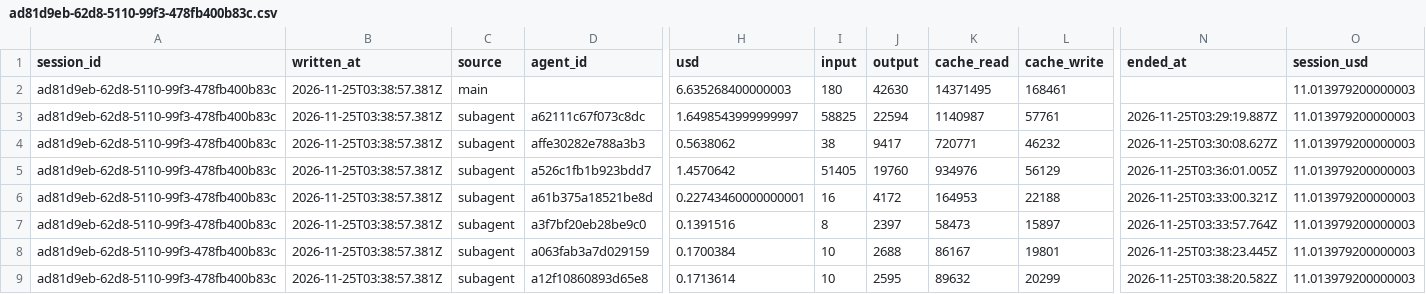
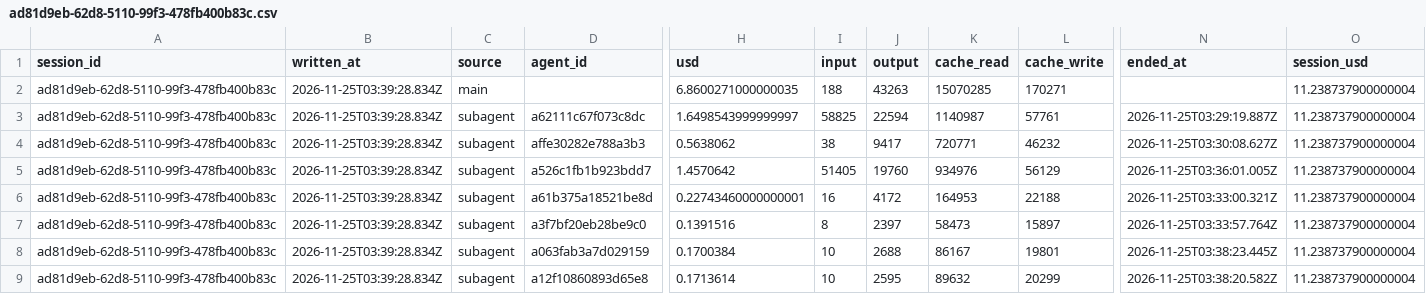
Before and after one commit to rhope-ops/SPAR, a CSV file: costs/ad81d9eb-62d8-5110-99f3-478fb400b83c.csv, drawn as a sheet; only a part is shown, gaps mark what is left out; removed rows and columns are numbered as before the commit, all else as after; rows hold the shown columns only; the diff names each change by its address in the sheet, - before the commit and + after, or states it on an @@ line.

```diff
--- a/costs/ad81d9eb-62d8-5110-99f3-478fb400b83c.csv
+++ b/costs/ad81d9eb-62d8-5110-99f3-478fb400b83c.csv
-row 2: ad81d9eb-62d8-5110-99f3-478fb400b83c | 2026-11-25T03:38:57.381Z | main |  | 6.635268400000003 | 180 | 42630 | 14371495 | 168461 |  | 11.013979200000003
+row 2: ad81d9eb-62d8-5110-99f3-478fb400b83c | 2026-11-25T03:39:28.834Z | main |  | 6.8600271000000035 | 188 | 43263 | 15070285 | 170271 |  | 11.238737900000004
-B3:B9 (written_at): 2026-11-25T03:38:57.381Z
+B3:B9 (written_at): 2026-11-25T03:39:28.834Z
-O3:O9 (session_usd): 11.013979200000003
+O3:O9 (session_usd): 11.238737900000004
```
Also changed, not shown: sessions/ad81d9eb-62d8-5110-99f3-478fb400b83c.csv.
